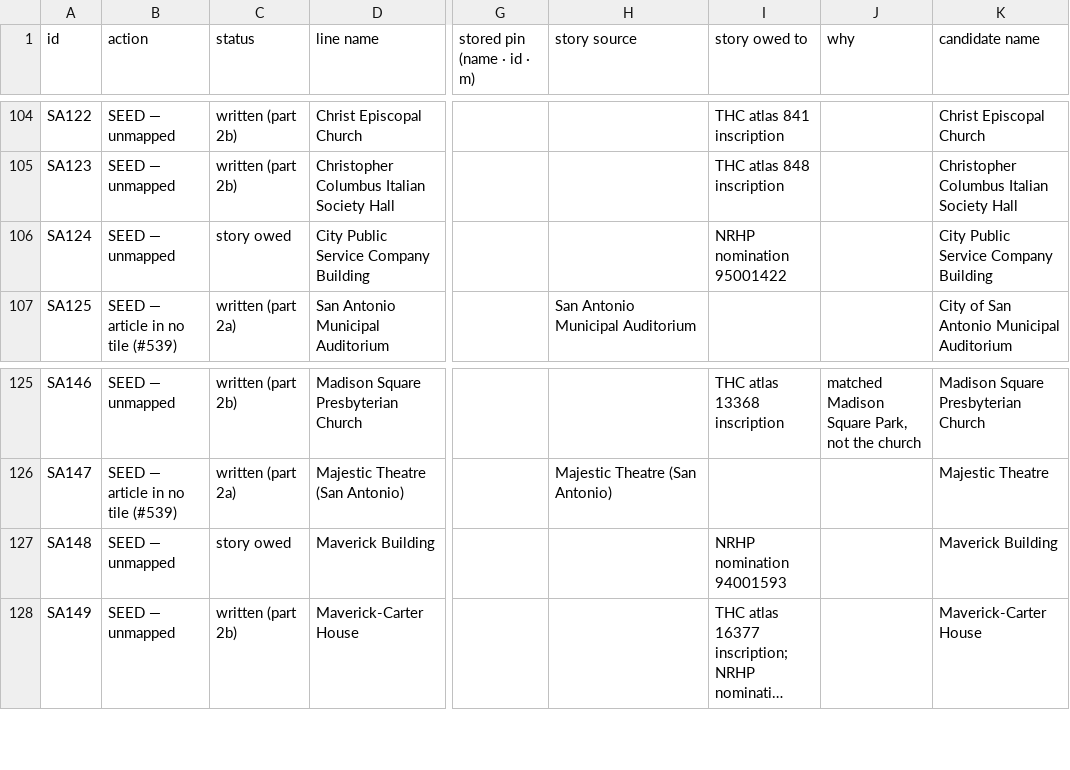
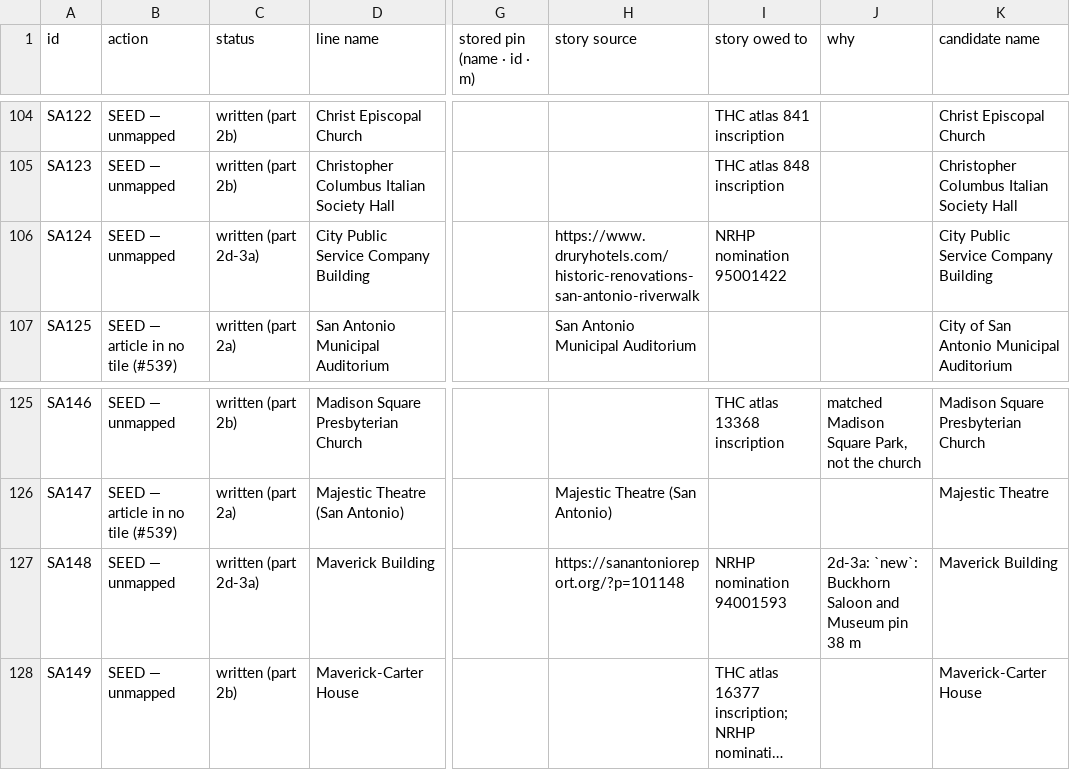
Before and after one commit to ethanmilesbeverly-create/localy, a TSV file: 447_sort_san_antonio.tsv, drawn as a sheet; only a part is shown, gaps mark what is left out; long unchanged cells end in …; the diff covers the shown part only; the diff names each change by its address in the sheet, - before the commit and + after, or states it on an @@ line.

Commit message:
#447 part 2d-3a: 8 seed lines, Prospect Hill geocode settled (not run)

```diff
--- a/447_sort_san_antonio.tsv
+++ b/447_sort_san_antonio.tsv
-C106 (status): story owed
+C106 (status): written (part 2d-3a)
-H106 (story source): (empty)
+H106 (story source): https://www.druryhotels.com/historic-renovations-san-antonio-riverwalk
-C127 (status): story owed
+C127 (status): written (part 2d-3a)
-H127 (story source): (empty)
+H127 (story source): https://sanantonioreport.org/?p=101148
-J127 (why): (empty)
+J127 (why): 2d-3a: `new`: Buckhorn Saloon and Museum pin 38 m
```
Also changed, not shown: 19 edited cells elsewhere in this file, 1 other file.
